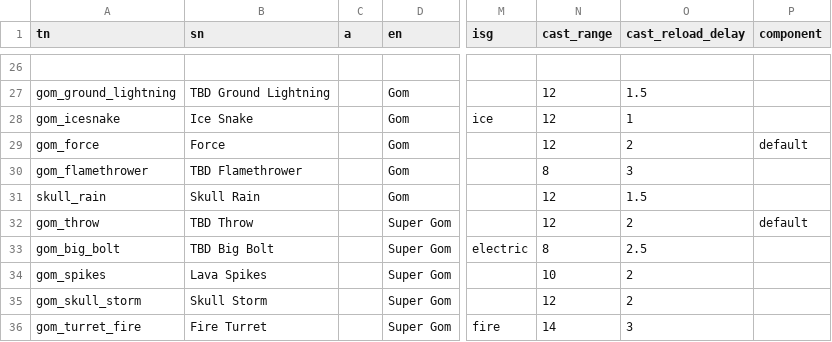
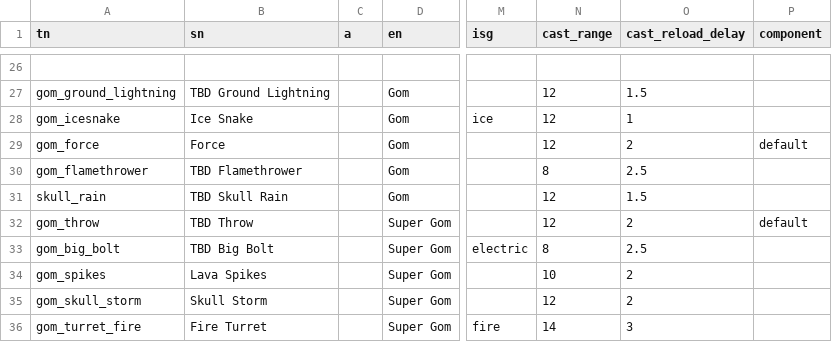
Before and after one commit to foerstj/enemy-spells, a CSV file: gaspy/jinja/enemy-spells/spell-{{v}}-{{tn}}.gas.csv, drawn as a sheet; only a part is shown, gaps mark what is left out; the diff names each change by its address in the sheet, - before the commit and + after, or states it on an @@ line.

```diff
--- a/gaspy/jinja/enemy-spells/spell-{{v}}-{{tn}}.gas.csv
+++ b/gaspy/jinja/enemy-spells/spell-{{v}}-{{tn}}.gas.csv
-O30 (cast_reload_delay): 3
+O30 (cast_reload_delay): 2.5
-B31 (sn): Skull Rain
+B31 (sn): TBD Skull Rain
```
Also changed, not shown: 3 other files.
